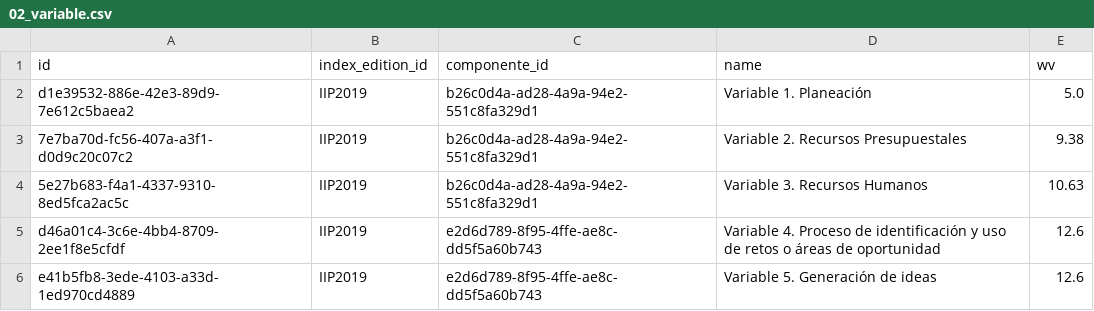
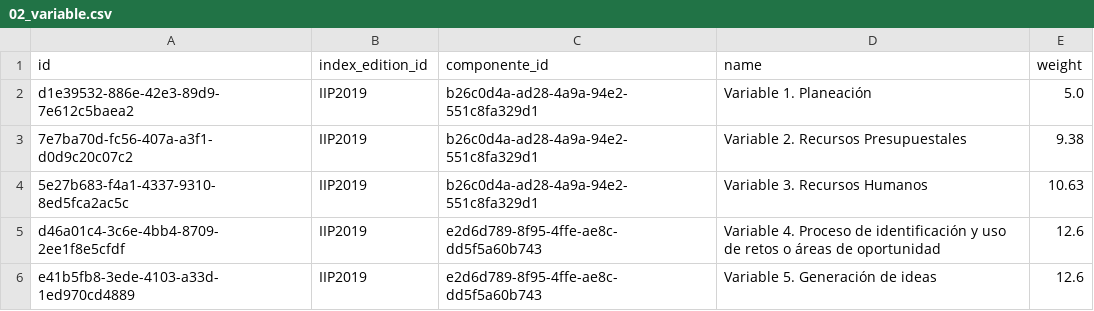
Before and after one commit to LABCapital-VD/IIP-Datos, a CSV file: JupyterNBs/output/02_variable.csv, drawn as a sheet; only a part is shown.

```diff
--- a/JupyterNBs/output/02_variable.csv
+++ b/JupyterNBs/output/02_variable.csv
@@ -1,2 +1,2 @@
-id|index_edition_id|componente_id|name|wv
+id|index_edition_id|componente_id|name|weight
 d1e39532-886e-42e3-89d9-7e612c5baea2|IIP2019|b26c0d4a-ad28-4a9a-94e2-551c8fa329d1|Variable 1. Planeación |5.0
```
Also changed, not shown: JupyterNBs/output/01_componente.csv, JupyterNBs/output/03_indicador.csv, 2 other files.
